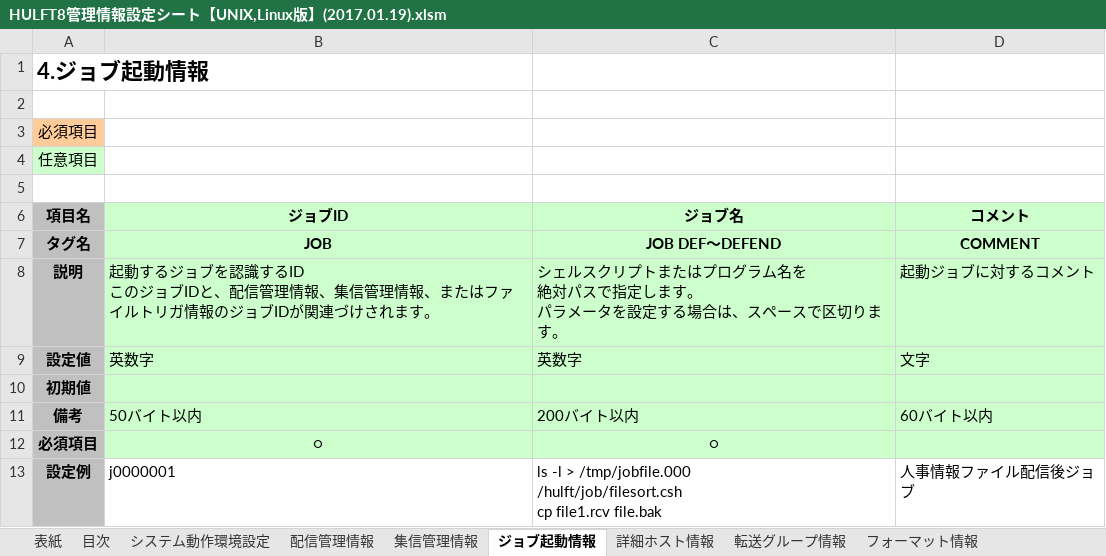
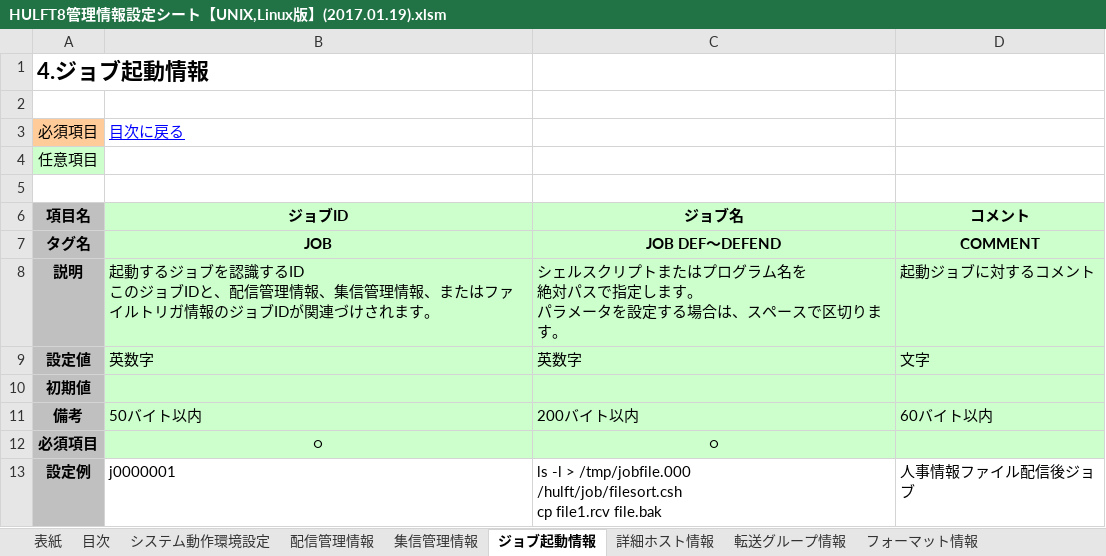
Before and after one commit to HiroshiOhta/CreateHulftDefinition, an Excel workbook: bin/HULFT8管理情報設定シート【UNIX,Linux版】(2017.01.19).xlsm, sheet ジョブ起動情報, drawn as a sheet; values as stored, in another font and other column widths than the file's, no borders; conditional formats not drawn; the diff names each change by its address in the sheet, - before the commit and + after, or states it on an @@ line.

```diff
--- a/bin/HULFT8管理情報設定シート【UNIX,Linux版】(2017.01.19).xlsm (sheet ジョブ起動情報)
+++ b/bin/HULFT8管理情報設定シート【UNIX,Linux版】(2017.01.19).xlsm (sheet ジョブ起動情報)
-B3 (ジョブID): (empty)
+B3 (ジョブID): 目次に戻る
```
Also changed, not shown: sheet 詳細ホスト情報, sheet フォーマット情報, sheet 転送グループ情報, sheet マルチフォーマット情報, sheet ファイルトリガ情報, sheet 配信管理情報, 1 more sheet, other sheet tabs, charts or pictures, 12 other files.
